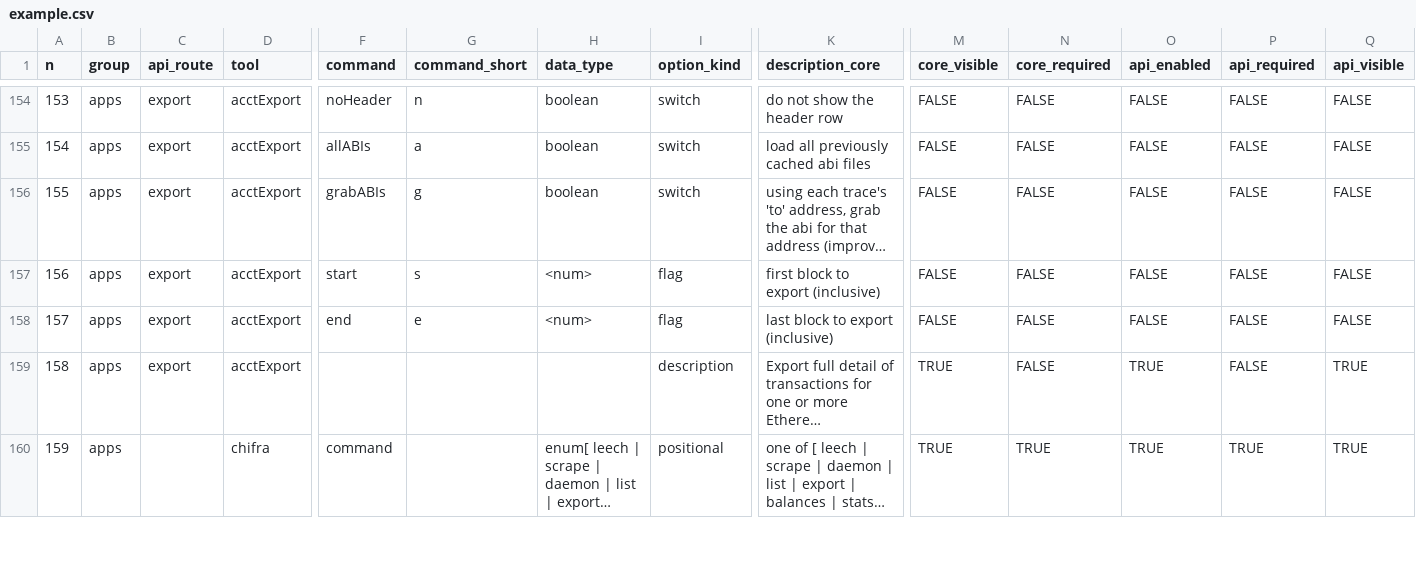
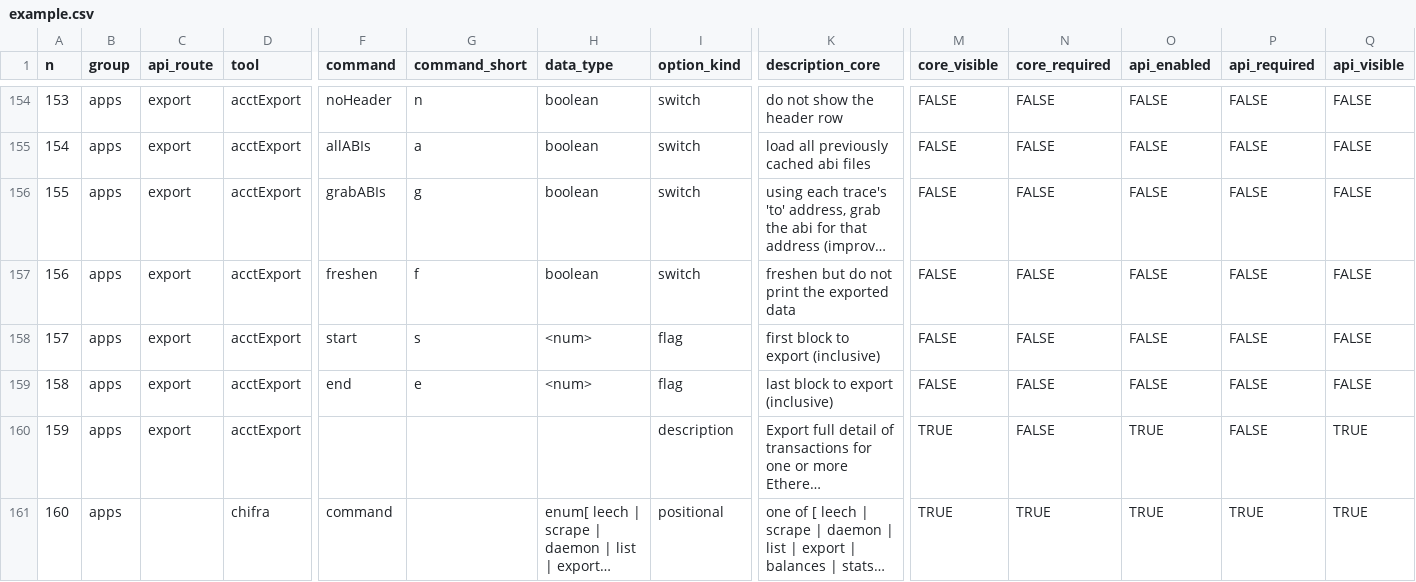
Before and after one commit to TrueBlocks/trueblocks-docker, a CSV file: template-parser/misc/example.csv, drawn as a sheet; only a part is shown, gaps mark what is left out; long unchanged cells end in …; addresses are those after the commit; rows hold the shown columns only; the diff names each change by its address in the sheet, - before the commit and + after, or states it on an @@ line.

Commit message:
Updates example.csv

```diff
--- a/template-parser/misc/example.csv
+++ b/template-parser/misc/example.csv
+row 157: 156 | apps | export | acctExport | freshen | f | boolean | switch | freshen but do not print the exported data | FALSE | FALSE | FALSE | FALSE | FALSE
@@ column A (n) renumbered from row 158 down @@
```
